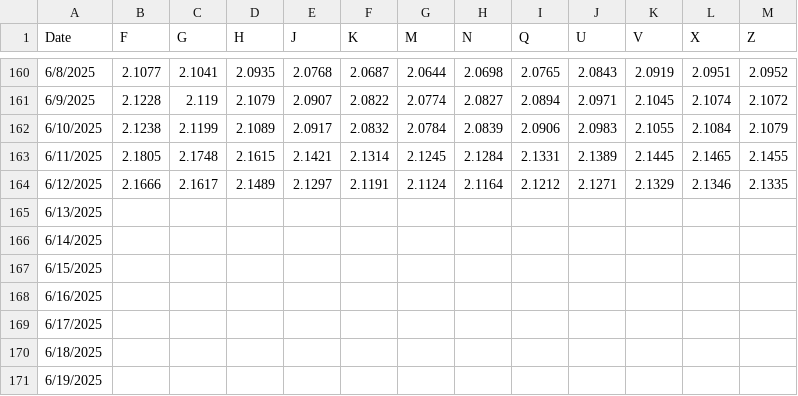
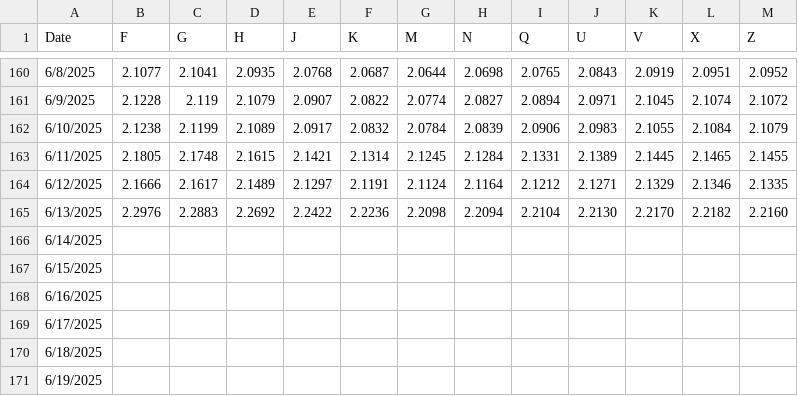
Before and after one commit to pierceleverett/RioSeasonalSpreads, a CSV file: SpreadServer/data/spreads/HO2026.csv, drawn as a sheet; only a part is shown, gaps mark what is left out.

```diff
--- a/SpreadServer/data/spreads/HO2026.csv
+++ b/SpreadServer/data/spreads/HO2026.csv
@@ -164,3 +164,3 @@
 6/12/2025,2.1666,2.1617,2.1489,2.1297,2.1191,2.1124,2.1164,2.1212,2.1271,2.1329,2.1346,2.1335
-6/13/2025,,,,,,,,,,,,
+6/13/2025,2.2976,2.2883,2.2692,2.2422,2.2236,2.2098,2.2094,2.2104,2.2130,2.2170,2.2182,2.2160
 6/14/2025,,,,,,,,,,,,
```
Also changed, not shown: SpreadServer/data/spreads/HO2025.csv, SpreadServer/data/spreads/RBOB2025.csv, 1 other file.
